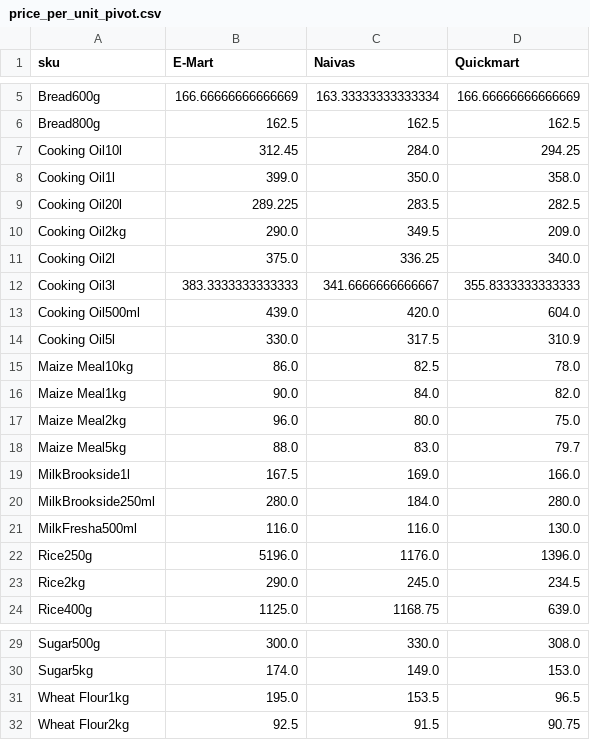
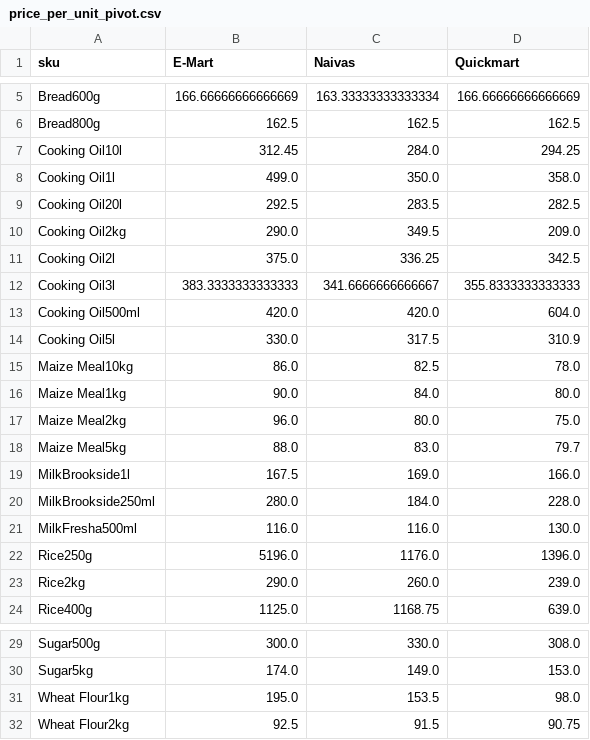
Before and after one commit to odawadavid/Webscraping, a CSV file: data/analytics/price_per_unit_pivot.csv, drawn as a sheet; only a part is shown, gaps mark what is left out.

```diff
--- a/data/analytics/price_per_unit_pivot.csv
+++ b/data/analytics/price_per_unit_pivot.csv
@@ -7,11 +7,11 @@ Bread800g,162.5,162.5,162.5
 Cooking Oil10l,312.45,284.0,294.25
-Cooking Oil1l,399.0,350.0,358.0
-Cooking Oil20l,289.225,283.5,282.5
+Cooking Oil1l,499.0,350.0,358.0
+Cooking Oil20l,292.5,283.5,282.5
 Cooking Oil2kg,290.0,349.5,209.0
-Cooking Oil2l,375.0,336.25,340.0
+Cooking Oil2l,375.0,336.25,342.5
 Cooking Oil3l,383.3333333333333,341.6666666666667,355.8333333333333
-Cooking Oil500ml,439.0,420.0,604.0
+Cooking Oil500ml,420.0,420.0,604.0
 Cooking Oil5l,330.0,317.5,310.9
 Maize Meal10kg,86.0,82.5,78.0
-Maize Meal1kg,90.0,84.0,82.0
+Maize Meal1kg,90.0,84.0,80.0
 Maize Meal2kg,96.0,80.0,75.0
@@ -19,6 +19,6 @@ Maize Meal5kg,88.0,83.0,79.7
 MilkBrookside1l,167.5,169.0,166.0
-MilkBrookside250ml,280.0,184.0,280.0
+MilkBrookside250ml,280.0,184.0,228.0
 MilkFresha500ml,116.0,116.0,130.0
 Rice250g,5196.0,1176.0,1396.0
-Rice2kg,290.0,245.0,234.5
+Rice2kg,290.0,260.0,239.0
 Rice400g,1125.0,1168.75,639.0
@@ -30,3 +30,3 @@ Sugar500g,300.0,330.0,308.0
 Sugar5kg,174.0,149.0,153.0
-Wheat Flour1kg,195.0,153.5,96.5
+Wheat Flour1kg,195.0,153.5,98.0
 Wheat Flour2kg,92.5,91.5,90.75
```
Also changed, not shown: data/raw/naivas.csv, data/raw/quickmart.csv, 4 other files.
